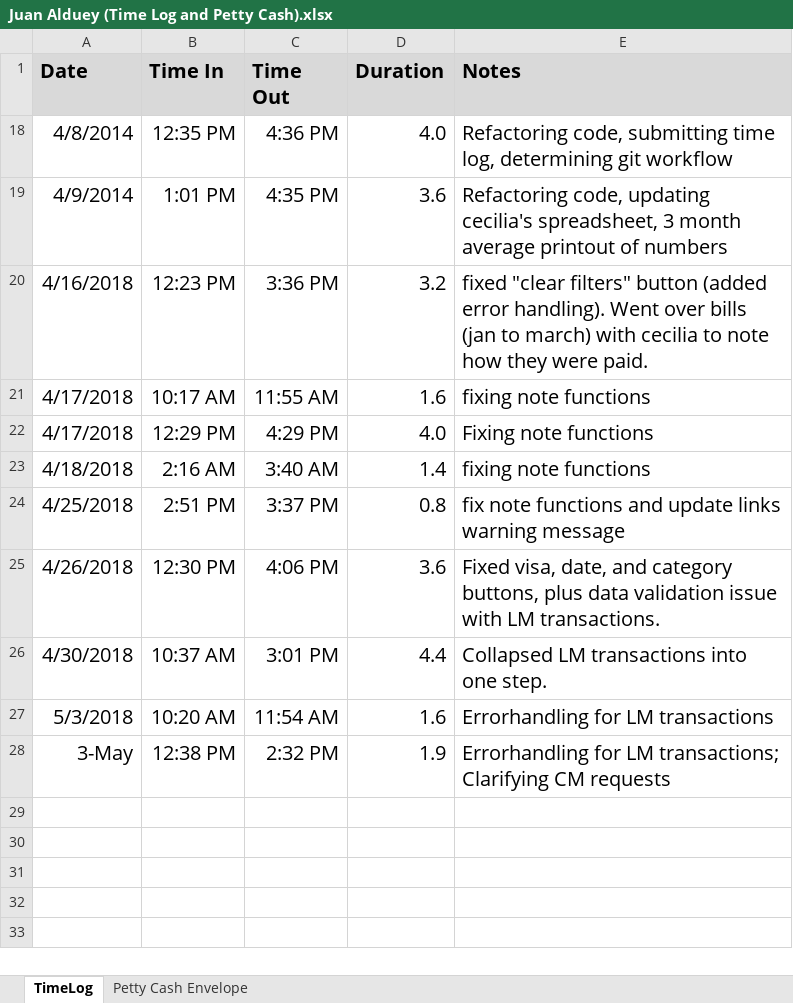
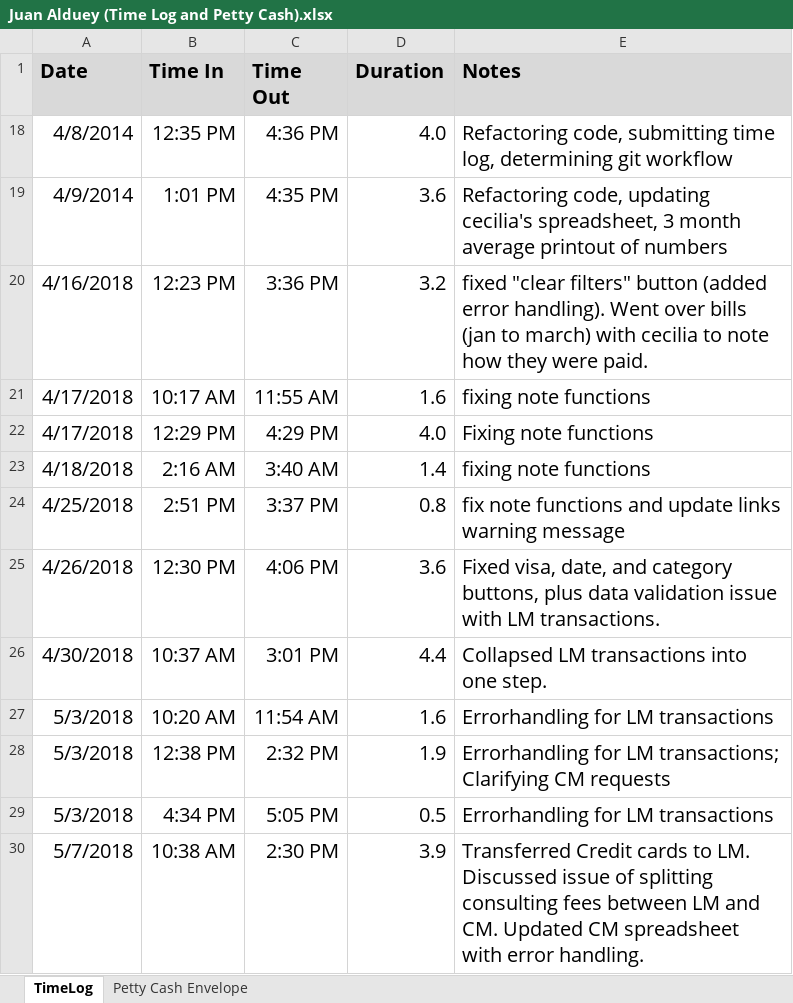
Before and after one commit to juanalduey/Cecilia-Metheny, an Excel workbook: Juan Alduey (Time Log and Petty Cash).xlsx, sheet TimeLog, drawn as a sheet; values as stored, in another font and other column widths than the file's, no borders; the diff names each change by its address in the sheet, - before the commit and + after, or states it on an @@ line.

```diff
--- a/Juan Alduey (Time Log and Petty Cash).xlsx (sheet TimeLog)
+++ b/Juan Alduey (Time Log and Petty Cash).xlsx (sheet TimeLog)
-A28 (Date): 3-May
+A28 (Date): 5/3/2018
+row 29: 5/3/2018 | 4:34 PM | 5:05 PM | 0.5 | Errorhandling for LM transactions
+row 30: 5/7/2018 | 10:38 AM | 2:30 PM | 3.9 | Transferred Credit cards to LM. Discussed issue of splitting consulting fees between LM and CM. Updated CM spreadsheet with error handling.
```
Also changed, not shown: CM Sheet (by Juan Alduey).xlsm, LM Sheet (by Juan Alduey).xlsx, 1 other file.
